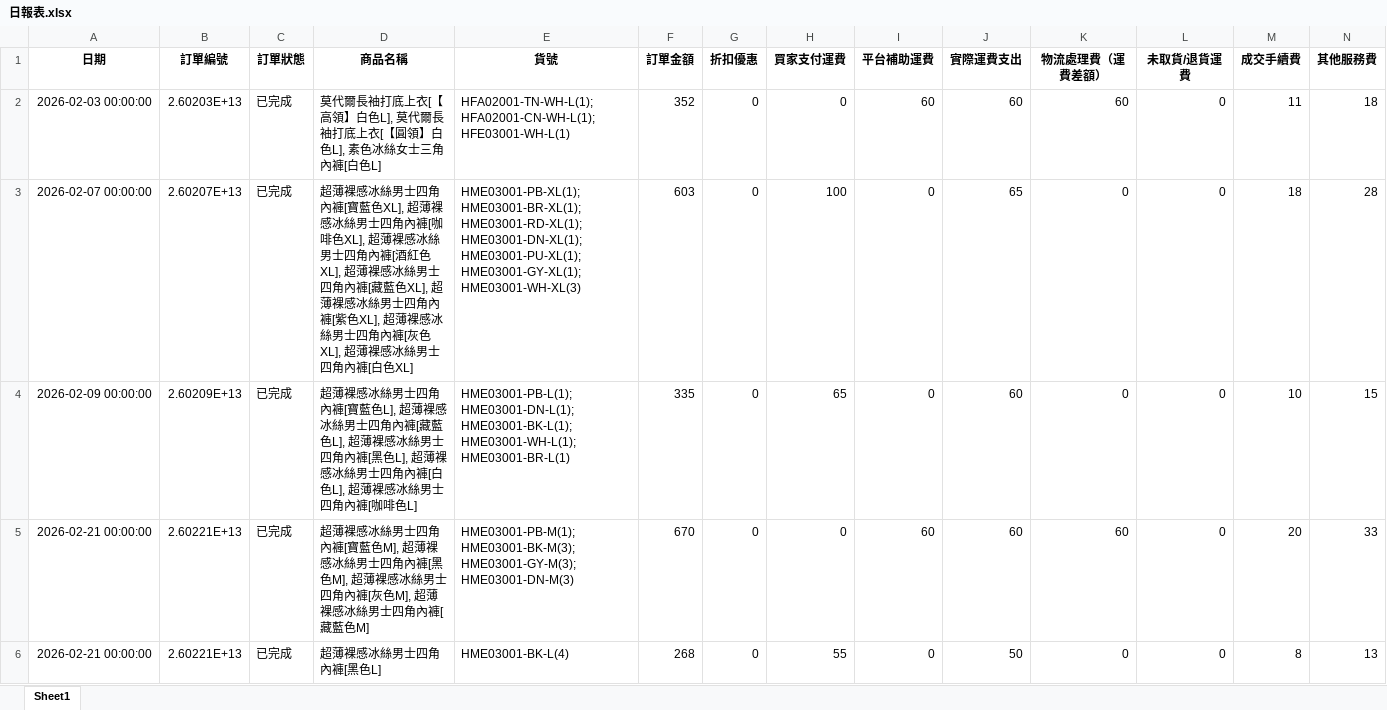
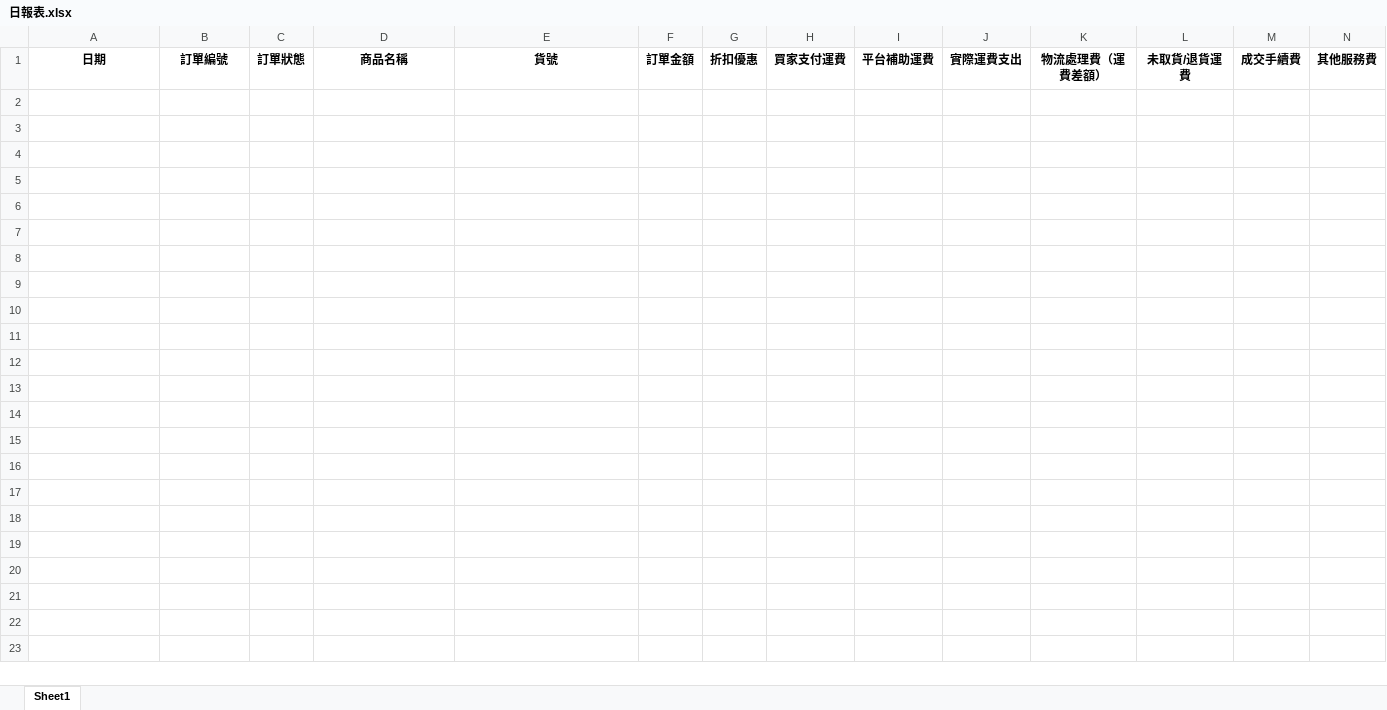
Before and after one commit to lee2nd/e-commerce-ERP-system-streamlit-app, an Excel workbook: data/日報表.xlsx, sheet Sheet1, drawn as a sheet; only a part is shown; values as stored, in another font and other column widths than the file's, no borders; rows hold the shown columns only; the diff covers the shown part only; the diff names each change by its address in the sheet, - before the commit and + after, or states it on an @@ line.

Commit message:
chore: clear 日報表.xlsx

```diff
--- a/data/日報表.xlsx (sheet Sheet1)
+++ b/data/日報表.xlsx (sheet Sheet1)
-row 2: 2026-02-03 00:00:00 | 2.60203E+13 | 已完成 | 莫代爾長袖打底上衣[【高領】白色L], 莫代爾長袖打底上衣[【圓領】白色L], 素色冰絲女士三角內褲[白色L] | HFA02001-TN-WH-L(1); HFA02001-CN-WH-L(1); HFE03001-WH-L(1) | 352 | 0 | 0 | 60 | 60 | 60 | 0 | 11 | 18
-row 3: 2026-02-07 00:00:00 | 2.60207E+13 | 已完成 | 超薄裸感冰絲男士四角內褲[寶藍色XL], 超薄裸感冰絲男士四角內褲[咖啡色XL], 超薄裸感冰絲男士四角內褲[酒紅色XL], 超薄裸感冰絲男士四角內褲[藏藍色XL], 超薄裸感冰絲男士四角內褲[紫色XL], 超薄裸感冰絲男士四角內褲[灰色XL], 超薄裸感冰絲男士四角內褲[白色XL] | HME03001-PB-XL(1); HME03001-BR-XL(1); HME03001-RD-XL(1); HME03001-DN-XL(1); HME03001-PU-XL(1); HME03001-GY-XL(1); HME03001-WH-XL(3) | 603 | 0 | 100 | 0 | 65 | 0 | 0 | 18 | 28
-row 4: 2026-02-09 00:00:00 | 2.60209E+13 | 已完成 | 超薄裸感冰絲男士四角內褲[寶藍色L], 超薄裸感冰絲男士四角內褲[藏藍色L], 超薄裸感冰絲男士四角內褲[黑色L], 超薄裸感冰絲男士四角內褲[白色L], 超薄裸感冰絲男士四角內褲[咖啡色L] | HME03001-PB-L(1); HME03001-DN-L(1); HME03001-BK-L(1); HME03001-WH-L(1); HME03001-BR-L(1) | 335 | 0 | 65 | 0 | 60 | 0 | 0 | 10 | 15
-row 5: 2026-02-21 00:00:00 | 2.60221E+13 | 已完成 | 超薄裸感冰絲男士四角內褲[寶藍色M], 超薄裸感冰絲男士四角內褲[黑色M], 超薄裸感冰絲男士四角內褲[灰色M], 超薄裸感冰絲男士四角內褲[藏藍色M] | HME03001-PB-M(1); HME03001-BK-M(3); HME03001-GY-M(3); HME03001-DN-M(3) | 670 | 0 | 0 | 60 | 60 | 60 | 0 | 20 | 33
-row 6: 2026-02-21 00:00:00 | 2.60221E+13 | 已完成 | 超薄裸感冰絲男士四角內褲[黑色L] | HME03001-BK-L(4) | 268 | 0 | 55 | 0 | 50 | 0 | 0 | 8 | 13
```
Also changed, not shown: 4 removed rows elsewhere in this sheet.
